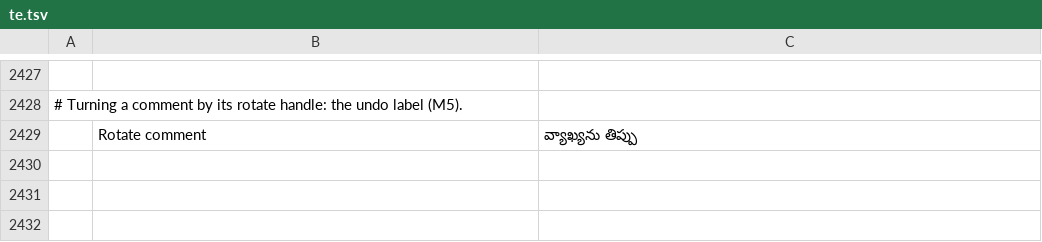
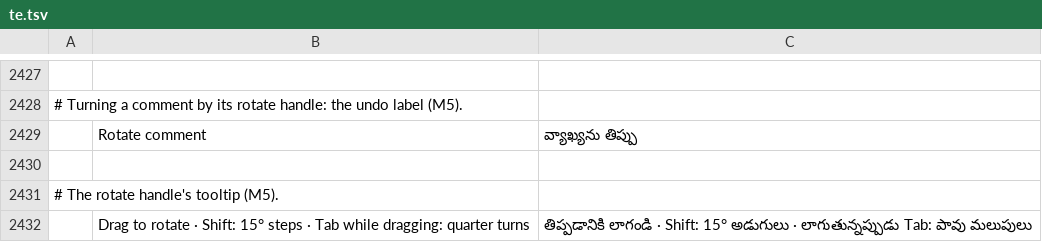
Before and after one commit to ohagmann/pdfcraft, a TSV file: crates/ui-egui/src/i18n/te.tsv, drawn as a sheet; only a part is shown, gaps mark what is left out; the diff names each change by its address in the sheet, - before the commit and + after, or states it on an @@ line.

```diff
--- a/crates/ui-egui/src/i18n/te.tsv
+++ b/crates/ui-egui/src/i18n/te.tsv
+row 2430: (empty)
+row 2431: # The rotate handle's tooltip (M5).
+row 2432:  | Drag to rotate · Shift: 15° steps · Tab while dragging: quarter turns | తిప్పడానికి లాగండి · Shift: 15° అడుగులు · లాగుతున్నప్పుడు Tab: పావు మలుపులు
```
Also changed, not shown: crates/ui-egui/src/i18n/bg.tsv, crates/ui-egui/src/i18n/el.tsv, 32 other files.
